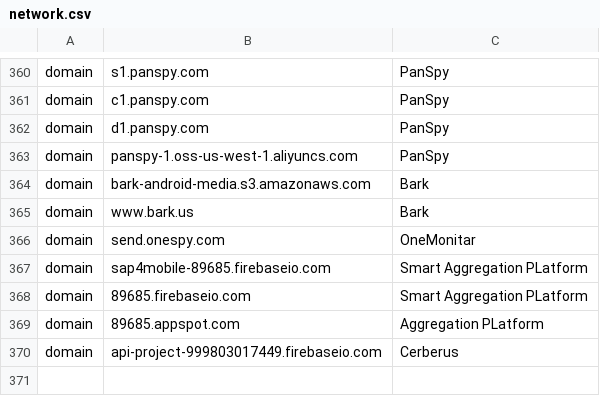
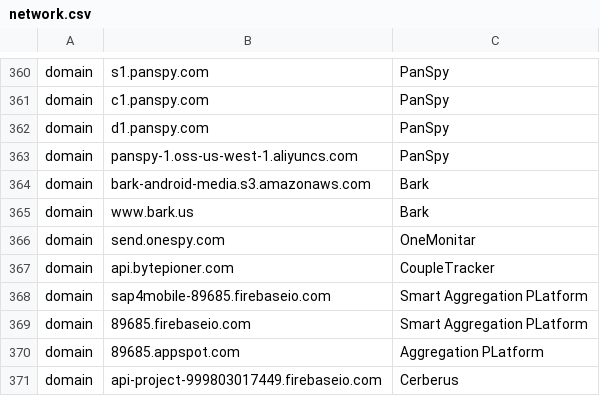
Before and after one commit to AssoEchap/stalkerware-indicators, a CSV file: network.csv, drawn as a sheet; only a part is shown, gaps mark what is left out; the diff names each change by its address in the sheet, - before the commit and + after, or states it on an @@ line.

Commit message:
Add some IOC for CoupleTracker (#37)

```diff
--- a/network.csv
+++ b/network.csv
+row 367: domain | api.bytepioner.com | CoupleTracker
```
Also changed, not shown: 2 other files.
